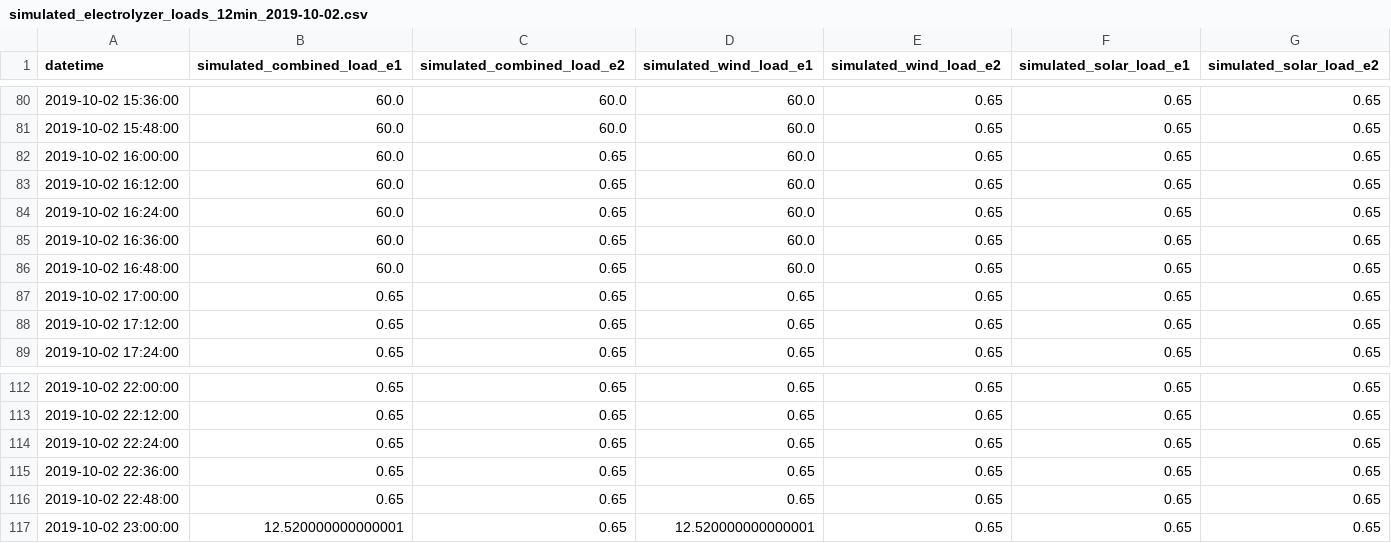
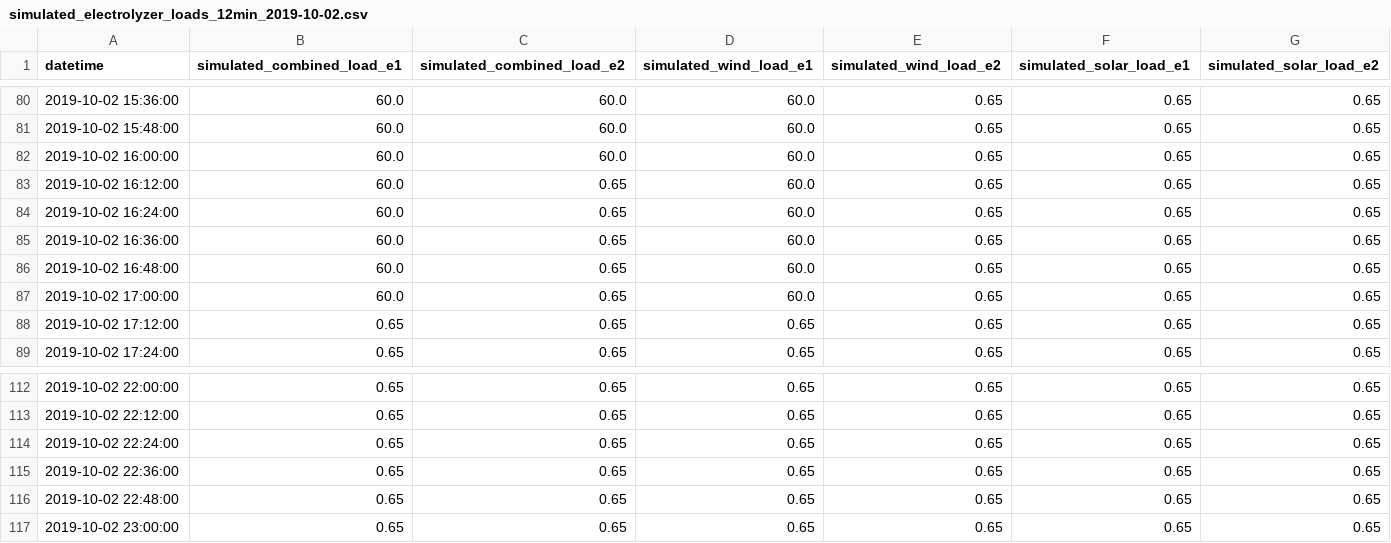
Before and after one commit to Lauvera132/ut_h2_protohub_simulation, a CSV file: simulated_electrolyzer_loads_12min_2019-10-02.csv, drawn as a sheet; only a part is shown, gaps mark what is left out; the diff covers the shown part only.

```diff
--- a/simulated_electrolyzer_loads_12min_2019-10-02.csv
+++ b/simulated_electrolyzer_loads_12min_2019-10-02.csv
@@ -81,3 +81,3 @@ datetime,simulated_combined_load_e1,simulated_combined_load_e2,simulated_wind_lo
 2019-10-02 15:48:00,60.0,60.0,60.0,0.65,0.65,0.65
-2019-10-02 16:00:00,60.0,0.65,60.0,0.65,0.65,0.65
+2019-10-02 16:00:00,60.0,60.0,60.0,0.65,0.65,0.65
 2019-10-02 16:12:00,60.0,0.65,60.0,0.65,0.65,0.65
@@ -86,3 +86,3 @@ datetime,simulated_combined_load_e1,simulated_combined_load_e2,simulated_wind_lo
 2019-10-02 16:48:00,60.0,0.65,60.0,0.65,0.65,0.65
-2019-10-02 17:00:00,0.65,0.65,0.65,0.65,0.65,0.65
+2019-10-02 17:00:00,60.0,0.65,60.0,0.65,0.65,0.65
 2019-10-02 17:12:00,0.65,0.65,0.65,0.65,0.65,0.65
@@ -116,2 +116,2 @@ datetime,simulated_combined_load_e1,simulated_combined_load_e2,simulated_wind_lo
 2019-10-02 22:48:00,0.65,0.65,0.65,0.65,0.65,0.65
-2019-10-02 23:00:00,12.520000000000001,0.65,12.520000000000001,0.65,0.65,0.65
+2019-10-02 23:00:00,0.65,0.65,0.65,0.65,0.65,0.65
```
Also changed, not shown: 19 edited cells elsewhere in this file, 1 other file.
